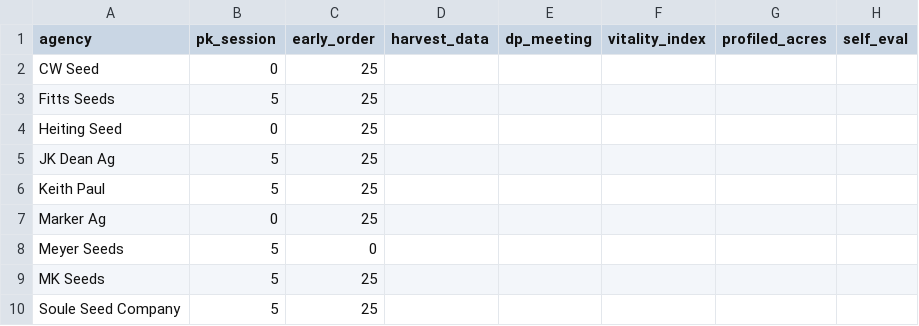
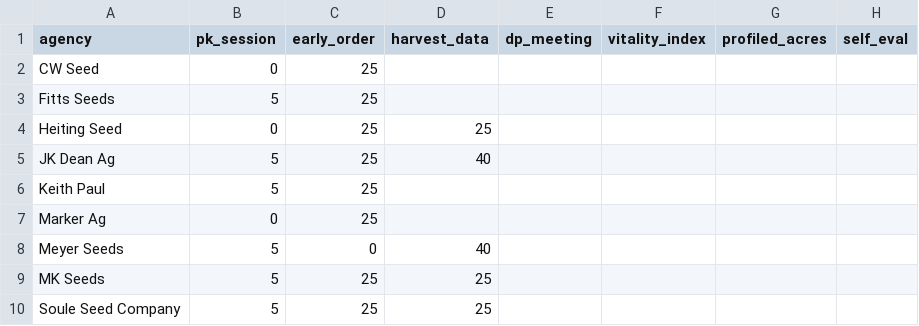
Before and after one commit to Otto-9092/Rep-Scoreboard, a CSV file: data/scores.csv, drawn as a sheet; only a part is shown; the diff names each change by its address in the sheet, - before the commit and + after, or states it on an @@ line.

Commit message:
Update scores.csv

```diff
--- a/data/scores.csv
+++ b/data/scores.csv
-D4 (harvest_data): (empty)
+D4 (harvest_data): 25
-D5 (harvest_data): (empty)
+D5 (harvest_data): 40
-D8 (harvest_data): (empty)
+D8 (harvest_data): 40
-D9:D10 (harvest_data): (empty)
+D9:D10 (harvest_data): 25
```
